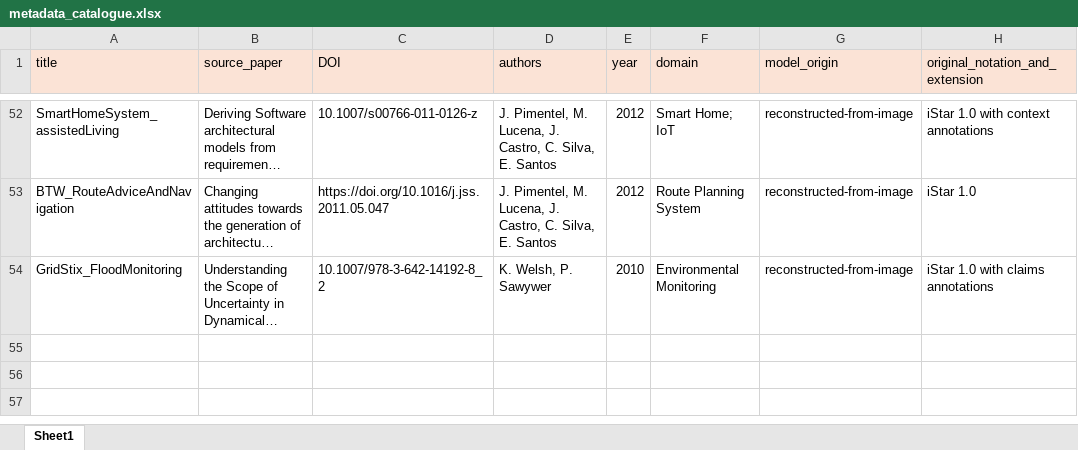
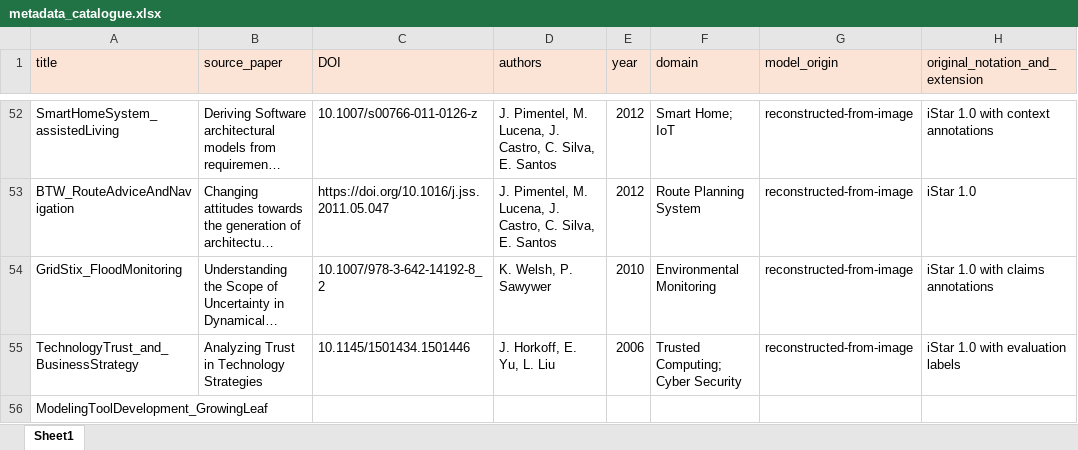
Before and after one commit to esm2345/GoalModelRepository, an Excel workbook: metadata_catalogue.xlsx, sheet Sheet1, drawn as a sheet; only a part is shown, gaps mark what is left out; long unchanged cells end in …; values as stored, in another font and other column widths than the file's, no borders; the diff names each change by its address in the sheet, - before the commit and + after, or states it on an @@ line.

Commit message:
new entry

```diff
--- a/metadata_catalogue.xlsx (sheet Sheet1)
+++ b/metadata_catalogue.xlsx (sheet Sheet1)
+row 55: TechnologyTrust_and_BusinessStrategy | Analyzing Trust in Technology Strategies | 10.1145/1501434.1501446 | J. Horkoff, E. Yu, L. Liu | 2006 | Trusted Computing; Cyber Security | reconstructed-from-image | iStar 1.0 with evaluation labels
+row 56: ModelingToolDevelopment_GrowingLeaf
```
Also changed, not shown: 1 other file.
